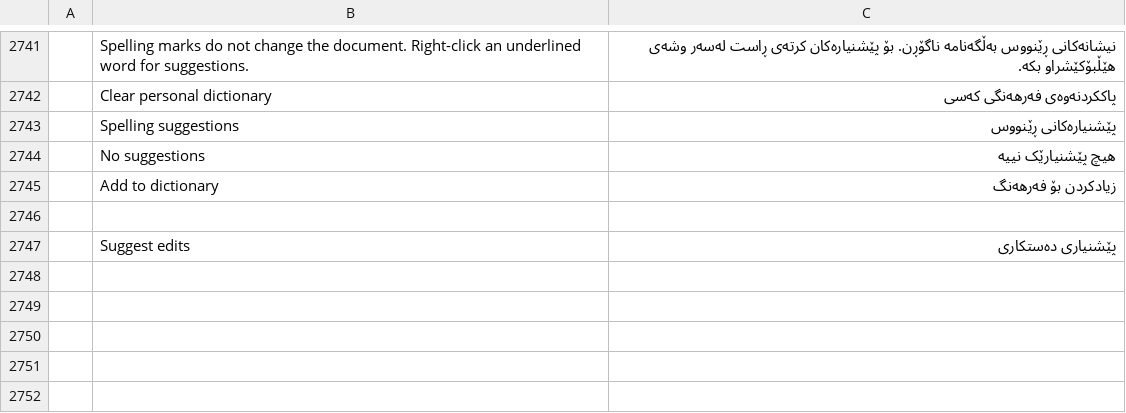
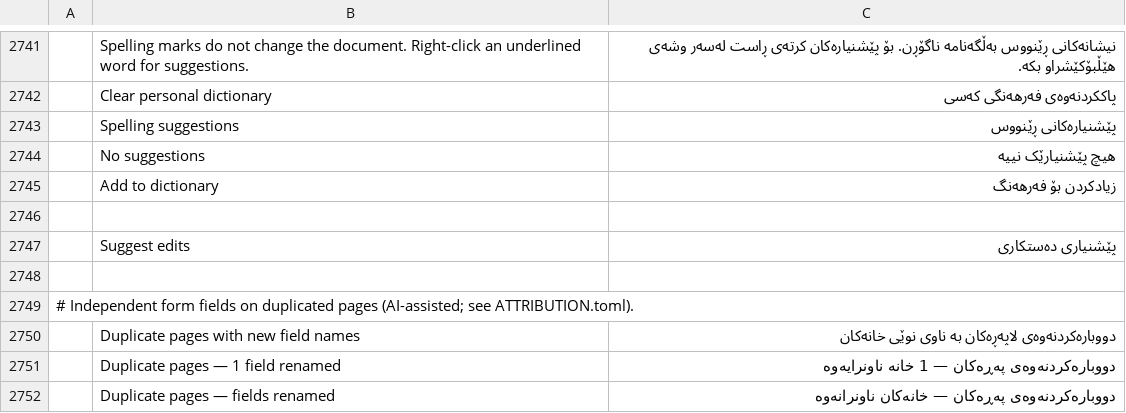
Before and after one commit to gh0sted5456-us/pdfcraft, a TSV file: crates/ui-egui/src/i18n/ckb.tsv, drawn as a sheet; only a part is shown, gaps mark what is left out; the diff names each change by its address in the sheet, - before the commit and + after, or states it on an @@ line.

```diff
--- a/crates/ui-egui/src/i18n/ckb.tsv
+++ b/crates/ui-egui/src/i18n/ckb.tsv
+row 2748: (empty)
+row 2749: # Independent form fields on duplicated pages (AI-assisted; see ATTRIBUTION.toml).
+row 2750:  | Duplicate pages with new field names | دووبارەکردنەوەی لاپەڕەکان بە ناوی نوێی خانەکان
+row 2751:  | Duplicate pages — 1 field renamed | دووبارەکردنەوەی پەڕەکان — 1 خانە ناونرایەوە
+row 2752:  | Duplicate pages — fields renamed | دووبارەکردنەوەی پەڕەکان — خانەکان ناونرانەوە
```
Also changed, not shown: crates/ui-egui/src/i18n/el.tsv, crates/ui-egui/src/i18n/hi.tsv, 57 other files.
